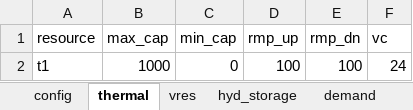
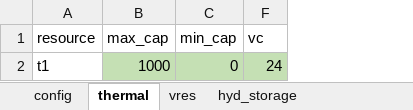
Before and after one commit to dcardonav/psom_tutorial, an Excel workbook: data/aggregated_single/bs2.xlsx, sheet thermal, drawn as a sheet; values as stored, in another font and other column widths than the file's, no borders; the diff names each change by its address in the sheet, - before the commit and + after, or states it on an @@ line.

```diff
--- a/data/aggregated_single/bs2.xlsx (sheet thermal)
+++ b/data/aggregated_single/bs2.xlsx (sheet thermal)
@@ column D (rmp_up) hidden, row 2: 100 @@
@@ column E (rmp_dn) hidden, row 2: 100 @@
-B2:C2 fill: none
+B2:C2 fill: #C5E0B4
-F2 fill: none
+F2 fill: #C5E0B4
```
Also changed, not shown: sheet vres, sheet demand, sheet cap_factors, sheet config, other sheet tabs, complete_single_node/complete_single_node_duals.xlsx, complete_single_node/vGen.xlsx, 15 other files.
